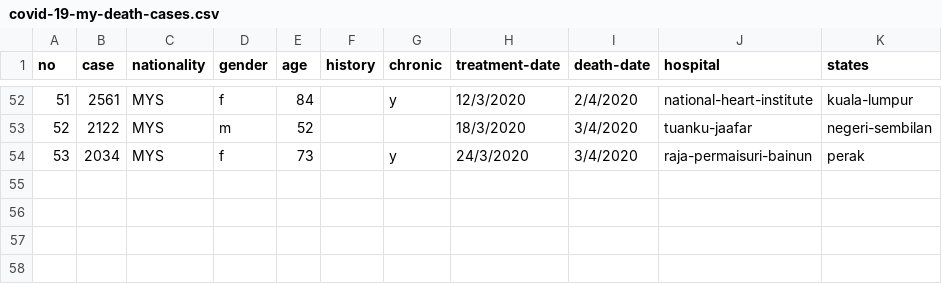
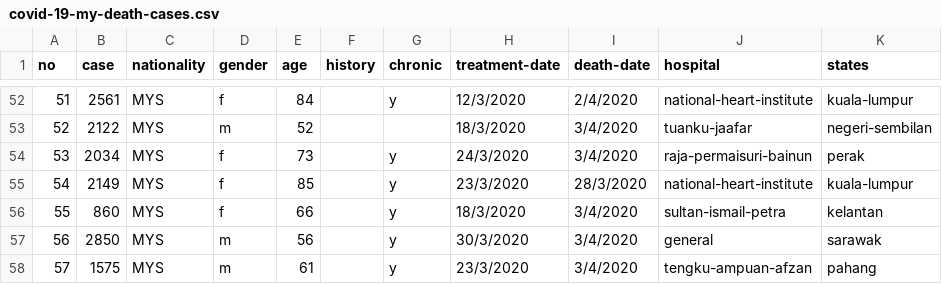
Before and after one commit to ynshung/covid-19-malaysia, a CSV file: death-cases/covid-19-my-death-cases.csv, drawn as a sheet; only a part is shown, gaps mark what is left out; the diff names each change by its address in the sheet, - before the commit and + after, or states it on an @@ line.

```diff
--- a/death-cases/covid-19-my-death-cases.csv
+++ b/death-cases/covid-19-my-death-cases.csv
+row 55: 54 | 2149 | MYS | f | 85 |  | y | 23/3/2020 | 28/3/2020 | national-heart-institute | kuala-lumpur
+row 56: 55 | 860 | MYS | f | 66 |  | y | 18/3/2020 | 3/4/2020 | sultan-ismail-petra | kelantan
+row 57: 56 | 2850 | MYS | m | 56 |  | y | 30/3/2020 | 3/4/2020 | general | sarawak
+row 58: 57 | 1575 | MYS | m | 61 |  | y | 23/3/2020 | 3/4/2020 | tengku-ampuan-afzan | pahang
```
Also changed, not shown: districts/covid-19-my-johor.csv, districts/covid-19-my-sabah.csv, 19 other files.
